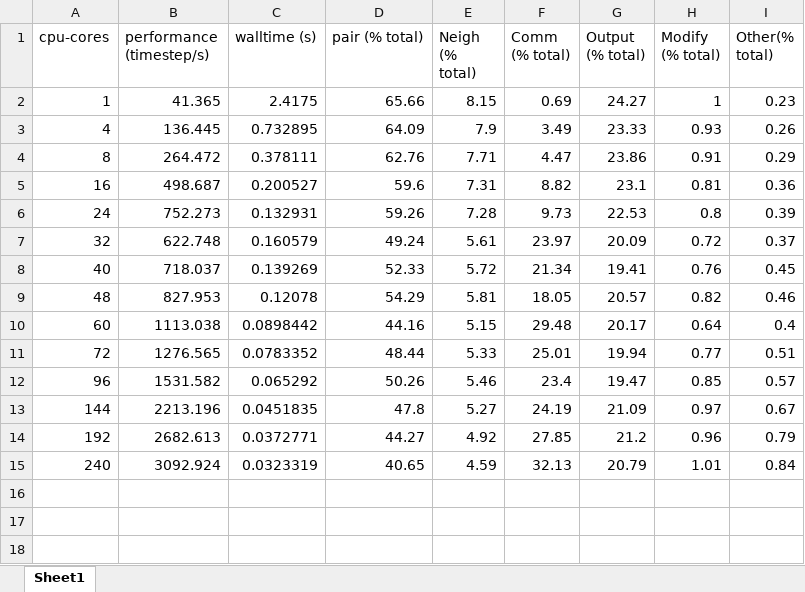
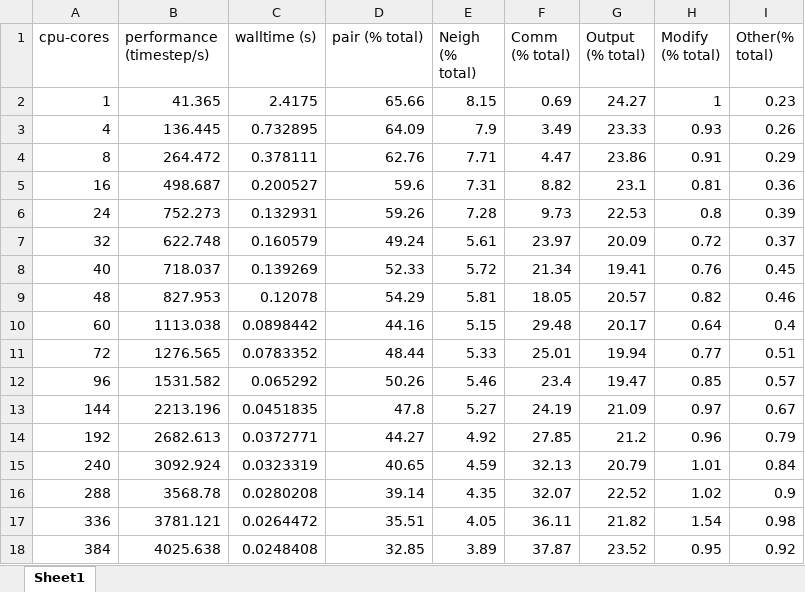
Before and after one commit to hpc-carpentry/tuning_lammps, an Excel workbook: data/scale-lj/scaling-data.xlsx, sheet Sheet1, drawn as a sheet; values as stored, in another font and other column widths than the file's, no borders; the diff names each change by its address in the sheet, - before the commit and + after, or states it on an @@ line.

Commit message:
performance and scaling plots for MPI-only jobs are included

```diff
--- a/data/scale-lj/scaling-data.xlsx (sheet Sheet1)
+++ b/data/scale-lj/scaling-data.xlsx (sheet Sheet1)
+row 16: 288 | 3568.78 | 0.0280208 | 39.14 | 4.35 | 32.07 | 22.52 | 1.02 | 0.9
+row 17: 336 | 3781.121 | 0.0264472 | 35.51 | 4.05 | 36.11 | 21.82 | 1.54 | 0.98
+row 18: 384 | 4025.638 | 0.0248408 | 32.85 | 3.89 | 37.87 | 23.52 | 0.95 | 0.92
```
Also changed, not shown: 3 other files.
